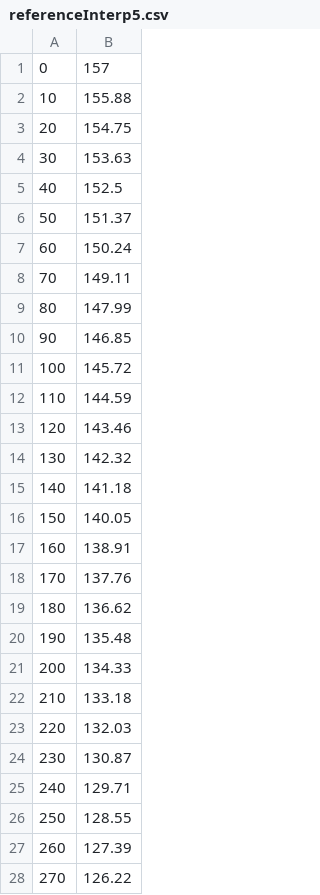
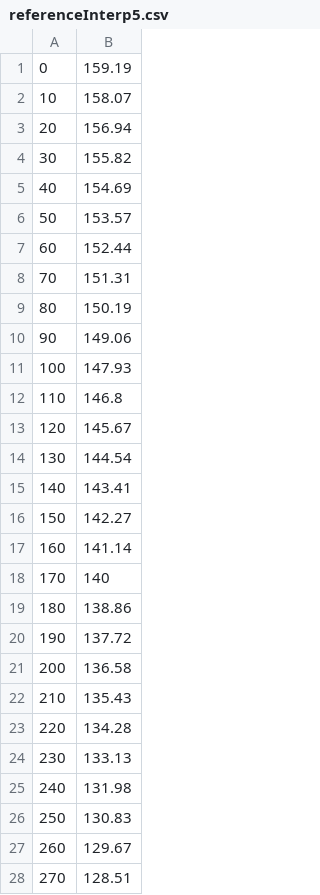
Before and after one commit to skyward-er/matlab-simulator, a CSV file: data/Pyxis_Roccaraso_September_2022/Trajectories_CSV/referenceInterp5.csv, drawn as a sheet; only a part is shown; the diff covers the shown part only.

```diff
--- a/data/Pyxis_Roccaraso_September_2022/Trajectories_CSV/referenceInterp5.csv
+++ b/data/Pyxis_Roccaraso_September_2022/Trajectories_CSV/referenceInterp5.csv
@@ -1,28 +1,28 @@
-0,157
-10,155.88
-20,154.75
-30,153.63
-40,152.5
-50,151.37
-60,150.24
-70,149.11
-80,147.99
-90,146.85
-100,145.72
-110,144.59
-120,143.46
-130,142.32
-140,141.18
-150,140.05
-160,138.91
-170,137.76
-180,136.62
-190,135.48
-200,134.33
-210,133.18
-220,132.03
-230,130.87
-240,129.71
-250,128.55
-260,127.39
-270,126.22
+0,159.19
+10,158.07
+20,156.94
+30,155.82
+40,154.69
+50,153.57
+60,152.44
+70,151.31
+80,150.19
+90,149.06
+100,147.93
+110,146.8
+120,145.67
+130,144.54
+140,143.41
+150,142.27
+160,141.14
+170,140
+180,138.86
+190,137.72
+200,136.58
+210,135.43
+220,134.28
+230,133.13
+240,131.98
+250,130.83
+260,129.67
+270,128.51
```
Also changed, not shown: 2 added rows and 66 edited cells elsewhere in this file, data/Pyxis_Roccaraso_September_2022/Trajectories_CSV/referenceInterp1.csv, data/Pyxis_Roccaraso_September_2022/Trajectories_CSV/referenceInterp10.csv, 21 other files.
